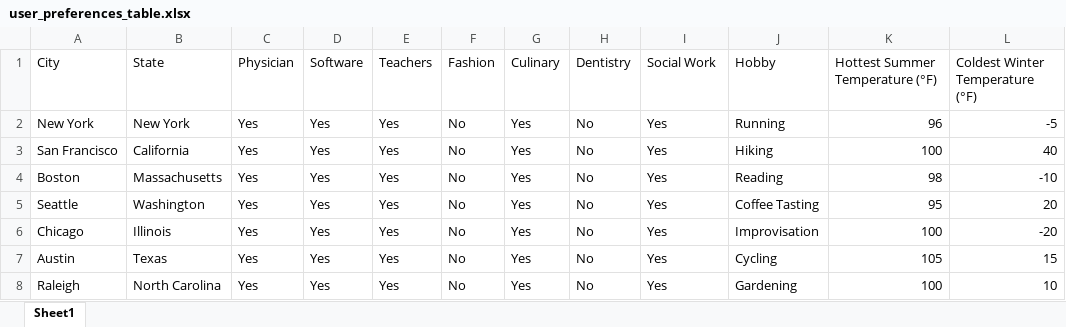
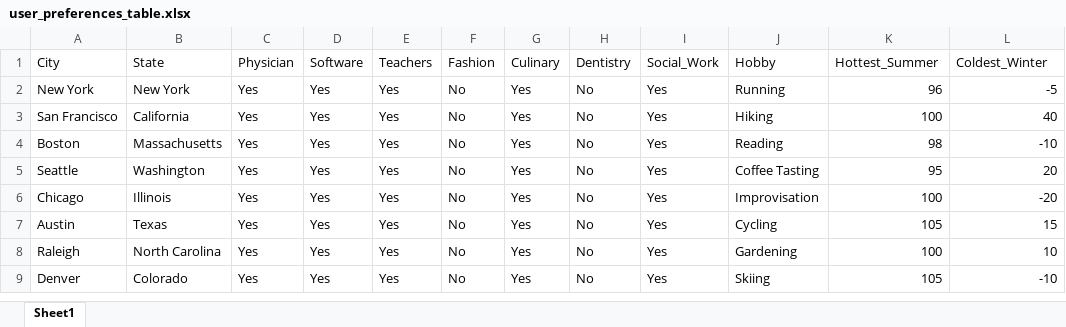
Before and after one commit to angram03/TheLambProject, an Excel workbook: the-lamb-project-api/user_preferences_table.xlsx, sheet Sheet1, drawn as a sheet; only a part is shown; the shorter side is filled out with more unchanged rows; values as stored, in another font and other column widths than the file's, no borders; charts and pictures not drawn; the diff names each change by its address in the sheet, - before the commit and + after, or states it on an @@ line.

Commit message:
table

```diff
--- a/the-lamb-project-api/user_preferences_table.xlsx (sheet Sheet1)
+++ b/the-lamb-project-api/user_preferences_table.xlsx (sheet Sheet1)
-I1: Social Work
+I1: Social_Work
-K1: Hottest Summer Temperature (°F)
+K1: Hottest_Summer
-L1: Coldest Winter Temperature (°F)
+L1: Coldest_Winter
```
Also changed, not shown: charts or pictures, 8 other files.
